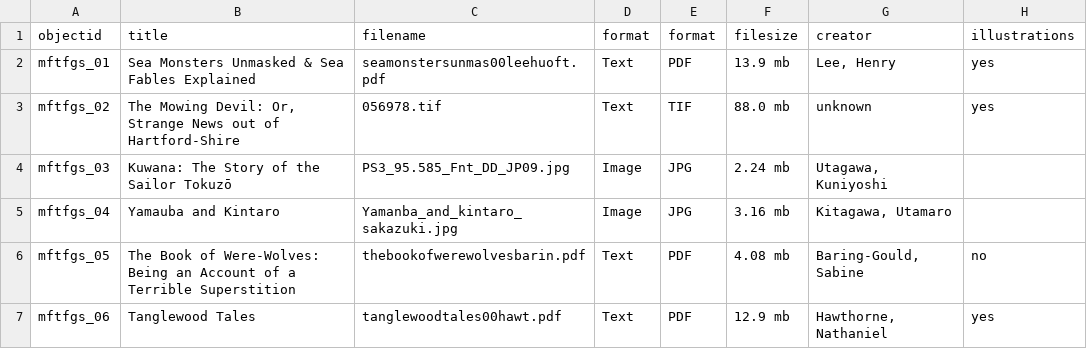
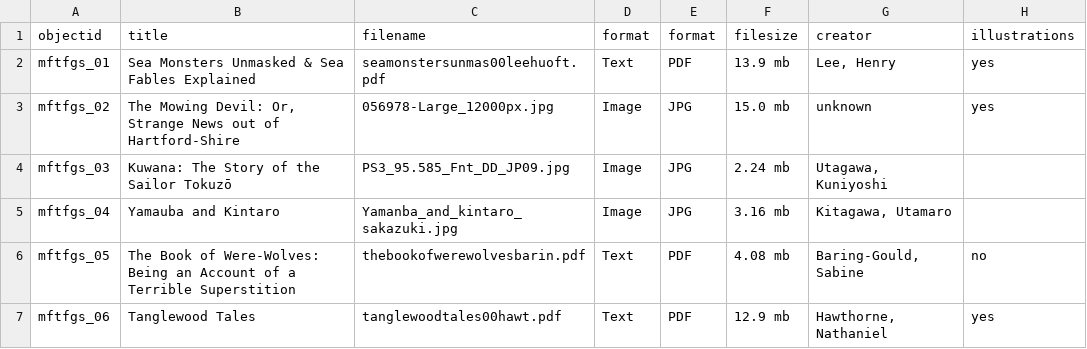
Before and after one commit to taykcon/folklore-coll, a CSV file: _data/folklore-coll-metadata - Sheet1.csv, drawn as a sheet; only a part is shown; the diff covers the shown part only; the diff names each change by its address in the sheet, - before the commit and + after, or states it on an @@ line.

Commit message:
Add updated csv metadata
Metadata updated to fit size requirement. 056978-Large_12000px.jpg changed from TIF to JPG. 06_01_014223_image_access_full.jpg changed from TIF to JPG. PPN776101943_reduced.pdf reduced from full 34 pages to 9 select pages. derivative_pdf_reduced_combined.pdf reduced from full 304 pages to 108 select pages.

```diff
--- a/_data/folklore-coll-metadata - Sheet1.csv
+++ b/_data/folklore-coll-metadata - Sheet1.csv
-C3 (filename): 056978.tif
+C3 (filename): 056978-Large_12000px.jpg
-D3 (format): Text
+D3 (format): Image
-E3 (format): TIF
+E3 (format): JPG
-F3 (filesize): 88.0 mb
+F3 (filesize): 15.0 mb
```
Also changed, not shown: 10 edited cells elsewhere in this file.
